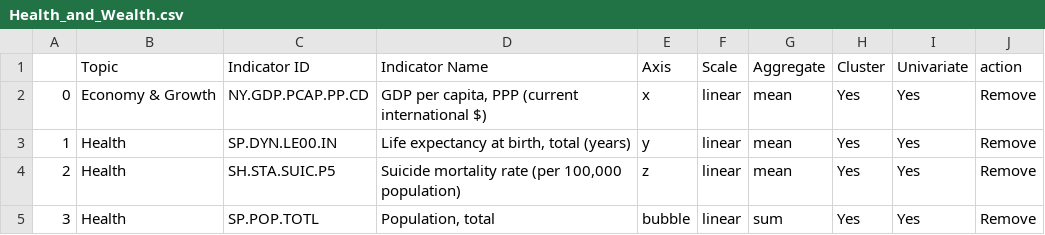
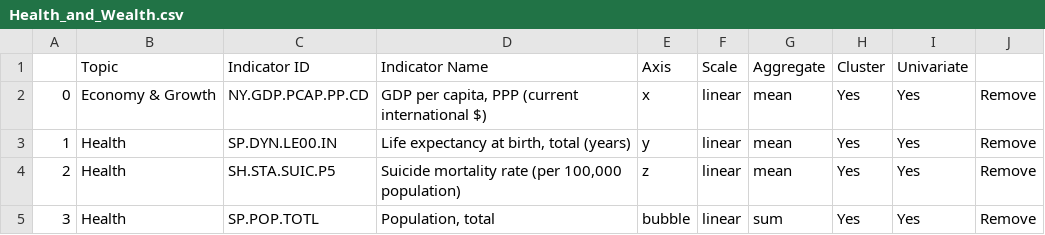
Before and after one commit to worlddevx/public, a CSV file: profiles/Health_and_Wealth.csv, drawn as a sheet.

Commit message:
Update Health_and_Wealth.csv

```diff
--- a/profiles/Health_and_Wealth.csv
+++ b/profiles/Health_and_Wealth.csv
@@ -1,2 +1,2 @@
-,Topic,Indicator ID,Indicator Name,Axis,Scale,Aggregate,Cluster,Univariate, action
+,Topic,Indicator ID,Indicator Name,Axis,Scale,Aggregate,Cluster,Univariate,
 0,Economy & Growth,NY.GDP.PCAP.PP.CD,"GDP per capita, PPP (current international $)",x,linear,mean,Yes,Yes,Remove
```
